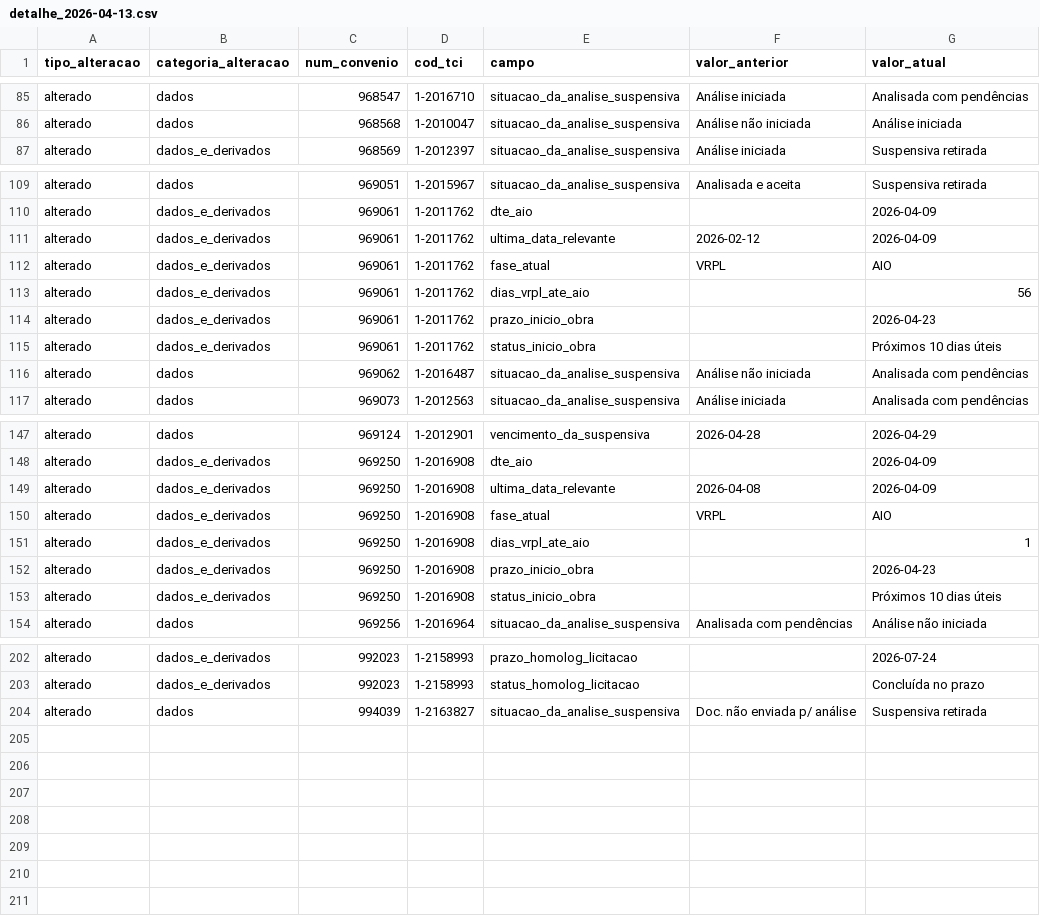
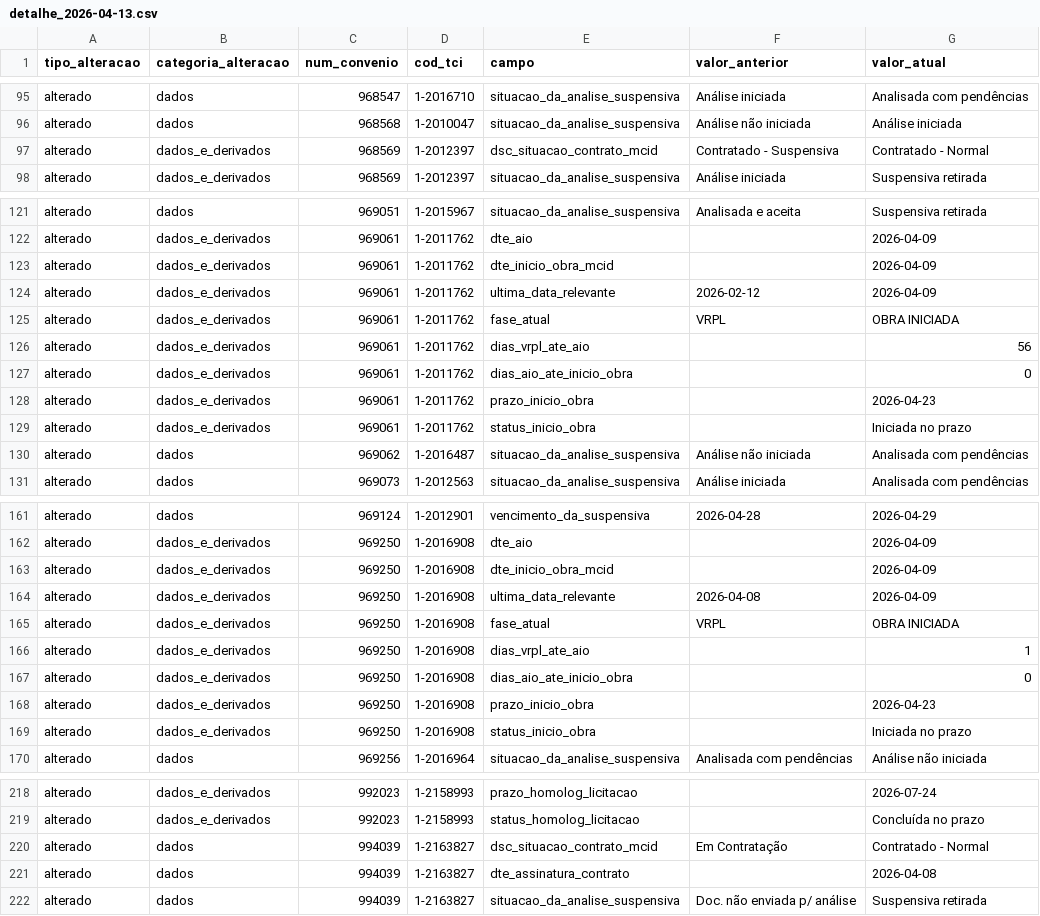
Before and after one commit to brunothiago/painel_dmp_pc32, a CSV file: data/diff/detalhe_2026-04-13.csv, drawn as a sheet; only a part is shown, gaps mark what is left out; the diff covers the shown part only.

```diff
--- a/data/diff/detalhe_2026-04-13.csv
+++ b/data/diff/detalhe_2026-04-13.csv
@@ -86,2 +96,3 @@
 "alterado";"dados";"968568";"1-2010047";"situacao_da_analise_suspensiva";"Análise não iniciada";"Análise iniciada"
+"alterado";"dados_e_derivados";"968569";"1-2012397";"dsc_situacao_contrato_mcid";"Contratado - Suspensiva";"Contratado - Normal"
 "alterado";"dados_e_derivados";"968569";"1-2012397";"situacao_da_analise_suspensiva";"Análise iniciada";"Suspensiva retirada"
@@ -110,7 +122,9 @@
 "alterado";"dados_e_derivados";"969061";"1-2011762";"dte_aio";"";"2026-04-09"
+"alterado";"dados_e_derivados";"969061";"1-2011762";"dte_inicio_obra_mcid";"";"2026-04-09"
 "alterado";"dados_e_derivados";"969061";"1-2011762";"ultima_data_relevante";"2026-02-12";"2026-04-09"
-"alterado";"dados_e_derivados";"969061";"1-2011762";"fase_atual";"VRPL";"AIO"
+"alterado";"dados_e_derivados";"969061";"1-2011762";"fase_atual";"VRPL";"OBRA INICIADA"
 "alterado";"dados_e_derivados";"969061";"1-2011762";"dias_vrpl_ate_aio";"";"56"
+"alterado";"dados_e_derivados";"969061";"1-2011762";"dias_aio_ate_inicio_obra";"";"0"
 "alterado";"dados_e_derivados";"969061";"1-2011762";"prazo_inicio_obra";"";"2026-04-23"
-"alterado";"dados_e_derivados";"969061";"1-2011762";"status_inicio_obra";"";"Próximos 10 dias úteis"
+"alterado";"dados_e_derivados";"969061";"1-2011762";"status_inicio_obra";"";"Iniciada no prazo"
 "alterado";"dados";"969062";"1-2016487";"situacao_da_analise_suspensiva";"Análise não iniciada";"Analisada com pendências"
@@ -148,7 +162,9 @@
 "alterado";"dados_e_derivados";"969250";"1-2016908";"dte_aio";"";"2026-04-09"
+"alterado";"dados_e_derivados";"969250";"1-2016908";"dte_inicio_obra_mcid";"";"2026-04-09"
 "alterado";"dados_e_derivados";"969250";"1-2016908";"ultima_data_relevante";"2026-04-08";"2026-04-09"
-"alterado";"dados_e_derivados";"969250";"1-2016908";"fase_atual";"VRPL";"AIO"
+"alterado";"dados_e_derivados";"969250";"1-2016908";"fase_atual";"VRPL";"OBRA INICIADA"
 "alterado";"dados_e_derivados";"969250";"1-2016908";"dias_vrpl_ate_aio";"";"1"
+"alterado";"dados_e_derivados";"969250";"1-2016908";"dias_aio_ate_inicio_obra";"";"0"
 "alterado";"dados_e_derivados";"969250";"1-2016908";"prazo_inicio_obra";"";"2026-04-23"
-"alterado";"dados_e_derivados";"969250";"1-2016908";"status_inicio_obra";"";"Próximos 10 dias úteis"
+"alterado";"dados_e_derivados";"969250";"1-2016908";"status_inicio_obra";"";"Iniciada no prazo"
 "alterado";"dados";"969256";"1-2016964";"situacao_da_analise_suspensiva";"Analisada com pendências";"Análise não iniciada"
@@ -203,2 +219,4 @@
 "alterado";"dados_e_derivados";"992023";"1-2158993";"status_homolog_licitacao";"";"Concluída no prazo"
+"alterado";"dados";"994039";"1-2163827";"dsc_situacao_contrato_mcid";"Em Contratação";"Contratado - Normal"
+"alterado";"dados";"994039";"1-2163827";"dte_assinatura_contrato";"";"2026-04-08"
 "alterado";"dados";"994039";"1-2163827";"situacao_da_analise_suspensiva";"Doc. não enviada p/ análise";"Suspensiva retirada"
```
Also changed, not shown: 11 added rows and 4 edited cells elsewhere in this file, src/data/base_alteracoes.csv, 3 other files.
